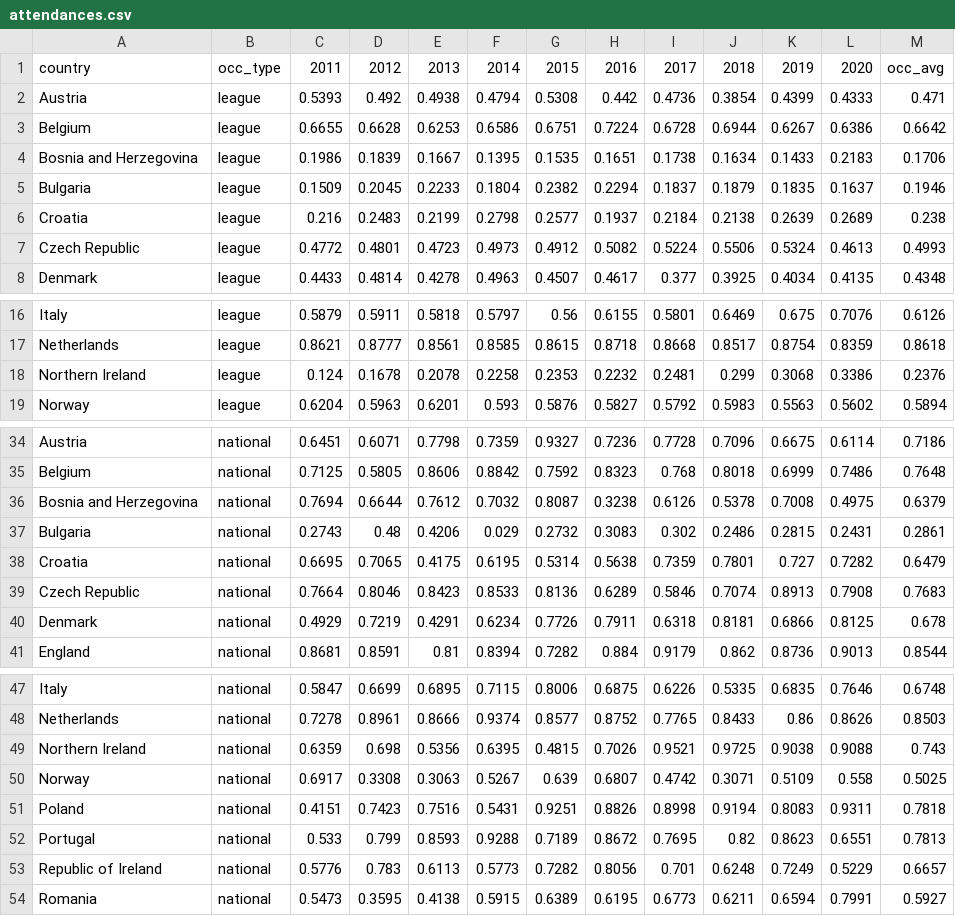
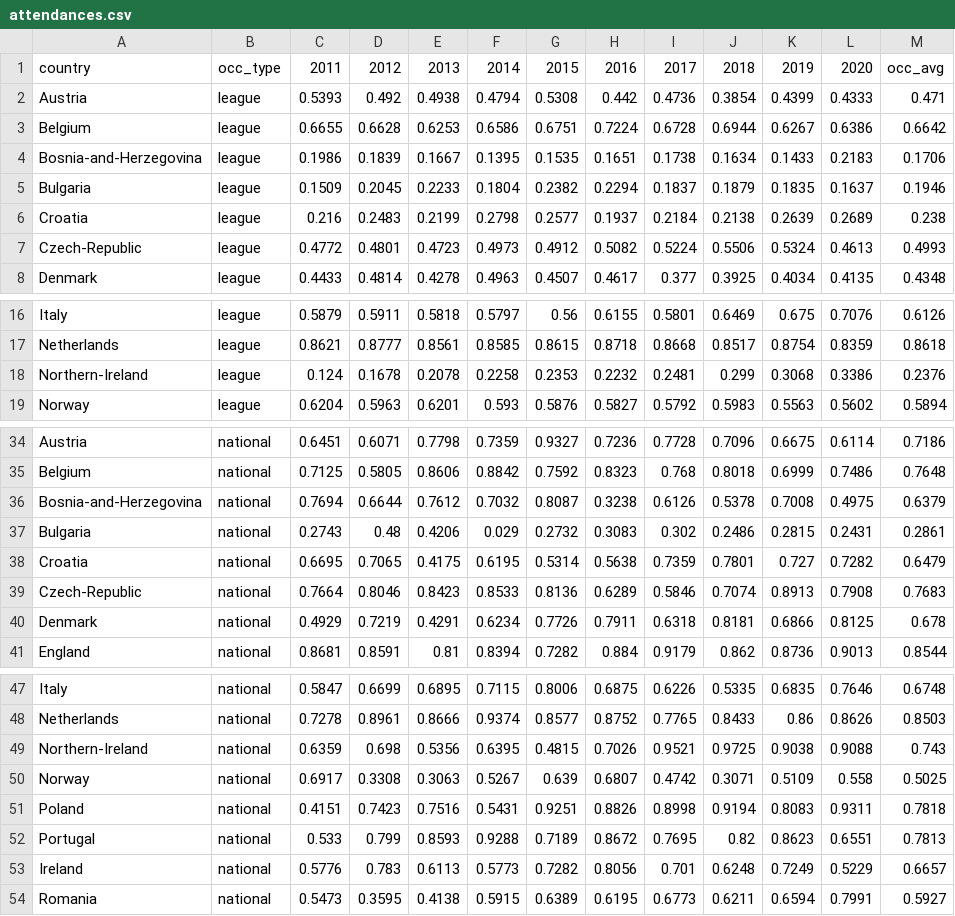
Before and after one commit to fijozico/vi_20-21, a CSV file: data/attendances.csv, drawn as a sheet; only a part is shown, gaps mark what is left out.

```diff
--- a/data/attendances.csv
+++ b/data/attendances.csv
@@ -3,6 +3,6 @@ Austria,league,0.5393,0.492,0.4938,0.4794,0.5308,0.442,0.4736,0.3854,0.4399,0.43
 Belgium,league,0.6655,0.6628,0.6253,0.6586,0.6751,0.7224,0.6728,0.6944,0.6267,0.6386,0.6642
-Bosnia and Herzegovina,league,0.1986,0.1839,0.1667,0.1395,0.1535,0.1651,0.1738,0.1634,0.1433,0.2183,0.1706
+Bosnia-and-Herzegovina,league,0.1986,0.1839,0.1667,0.1395,0.1535,0.1651,0.1738,0.1634,0.1433,0.2183,0.1706
 Bulgaria,league,0.1509,0.2045,0.2233,0.1804,0.2382,0.2294,0.1837,0.1879,0.1835,0.1637,0.1946
 Croatia,league,0.216,0.2483,0.2199,0.2798,0.2577,0.1937,0.2184,0.2138,0.2639,0.2689,0.238
-Czech Republic,league,0.4772,0.4801,0.4723,0.4973,0.4912,0.5082,0.5224,0.5506,0.5324,0.4613,0.4993
+Czech-Republic,league,0.4772,0.4801,0.4723,0.4973,0.4912,0.5082,0.5224,0.5506,0.5324,0.4613,0.4993
 Denmark,league,0.4433,0.4814,0.4278,0.4963,0.4507,0.4617,0.377,0.3925,0.4034,0.4135,0.4348
@@ -17,3 +17,3 @@ Italy,league,0.5879,0.5911,0.5818,0.5797,0.56,0.6155,0.5801,0.6469,0.675,0.7076,
 Netherlands,league,0.8621,0.8777,0.8561,0.8585,0.8615,0.8718,0.8668,0.8517,0.8754,0.8359,0.8618
-Northern Ireland,league,0.124,0.1678,0.2078,0.2258,0.2353,0.2232,0.2481,0.299,0.3068,0.3386,0.2376
+Northern-Ireland,league,0.124,0.1678,0.2078,0.2258,0.2353,0.2232,0.2481,0.299,0.3068,0.3386,0.2376
 Norway,league,0.6204,0.5963,0.6201,0.593,0.5876,0.5827,0.5792,0.5983,0.5563,0.5602,0.5894
@@ -35,6 +35,6 @@ Austria,national,0.6451,0.6071,0.7798,0.7359,0.9327,0.7236,0.7728,0.7096,0.6675,
 Belgium,national,0.7125,0.5805,0.8606,0.8842,0.7592,0.8323,0.768,0.8018,0.6999,0.7486,0.7648
-Bosnia and Herzegovina,national,0.7694,0.6644,0.7612,0.7032,0.8087,0.3238,0.6126,0.5378,0.7008,0.4975,0.6379
+Bosnia-and-Herzegovina,national,0.7694,0.6644,0.7612,0.7032,0.8087,0.3238,0.6126,0.5378,0.7008,0.4975,0.6379
 Bulgaria,national,0.2743,0.48,0.4206,0.029,0.2732,0.3083,0.302,0.2486,0.2815,0.2431,0.2861
 Croatia,national,0.6695,0.7065,0.4175,0.6195,0.5314,0.5638,0.7359,0.7801,0.727,0.7282,0.6479
-Czech Republic,national,0.7664,0.8046,0.8423,0.8533,0.8136,0.6289,0.5846,0.7074,0.8913,0.7908,0.7683
+Czech-Republic,national,0.7664,0.8046,0.8423,0.8533,0.8136,0.6289,0.5846,0.7074,0.8913,0.7908,0.7683
 Denmark,national,0.4929,0.7219,0.4291,0.6234,0.7726,0.7911,0.6318,0.8181,0.6866,0.8125,0.678
@@ -48,3 +48,3 @@ Italy,national,0.5847,0.6699,0.6895,0.7115,0.8006,0.6875,0.6226,0.5335,0.6835,0.
 Netherlands,national,0.7278,0.8961,0.8666,0.9374,0.8577,0.8752,0.7765,0.8433,0.86,0.8626,0.8503
-Northern Ireland,national,0.6359,0.698,0.5356,0.6395,0.4815,0.7026,0.9521,0.9725,0.9038,0.9088,0.743
+Northern-Ireland,national,0.6359,0.698,0.5356,0.6395,0.4815,0.7026,0.9521,0.9725,0.9038,0.9088,0.743
 Norway,national,0.6917,0.3308,0.3063,0.5267,0.639,0.6807,0.4742,0.3071,0.5109,0.558,0.5025
@@ -52,3 +52,3 @@ Poland,national,0.4151,0.7423,0.7516,0.5431,0.9251,0.8826,0.8998,0.9194,0.8083,0
 Portugal,national,0.533,0.799,0.8593,0.9288,0.7189,0.8672,0.7695,0.82,0.8623,0.6551,0.7813
-Republic of Ireland,national,0.5776,0.783,0.6113,0.5773,0.7282,0.8056,0.701,0.6248,0.7249,0.5229,0.6657
+Ireland,national,0.5776,0.783,0.6113,0.5773,0.7282,0.8056,0.701,0.6248,0.7249,0.5229,0.6657
 Romania,national,0.5473,0.3595,0.4138,0.5915,0.6389,0.6195,0.6773,0.6211,0.6594,0.7991,0.5927
```
Also changed, not shown: data/happiness_index.csv, data/players_gpm.csv, 3 other files.
